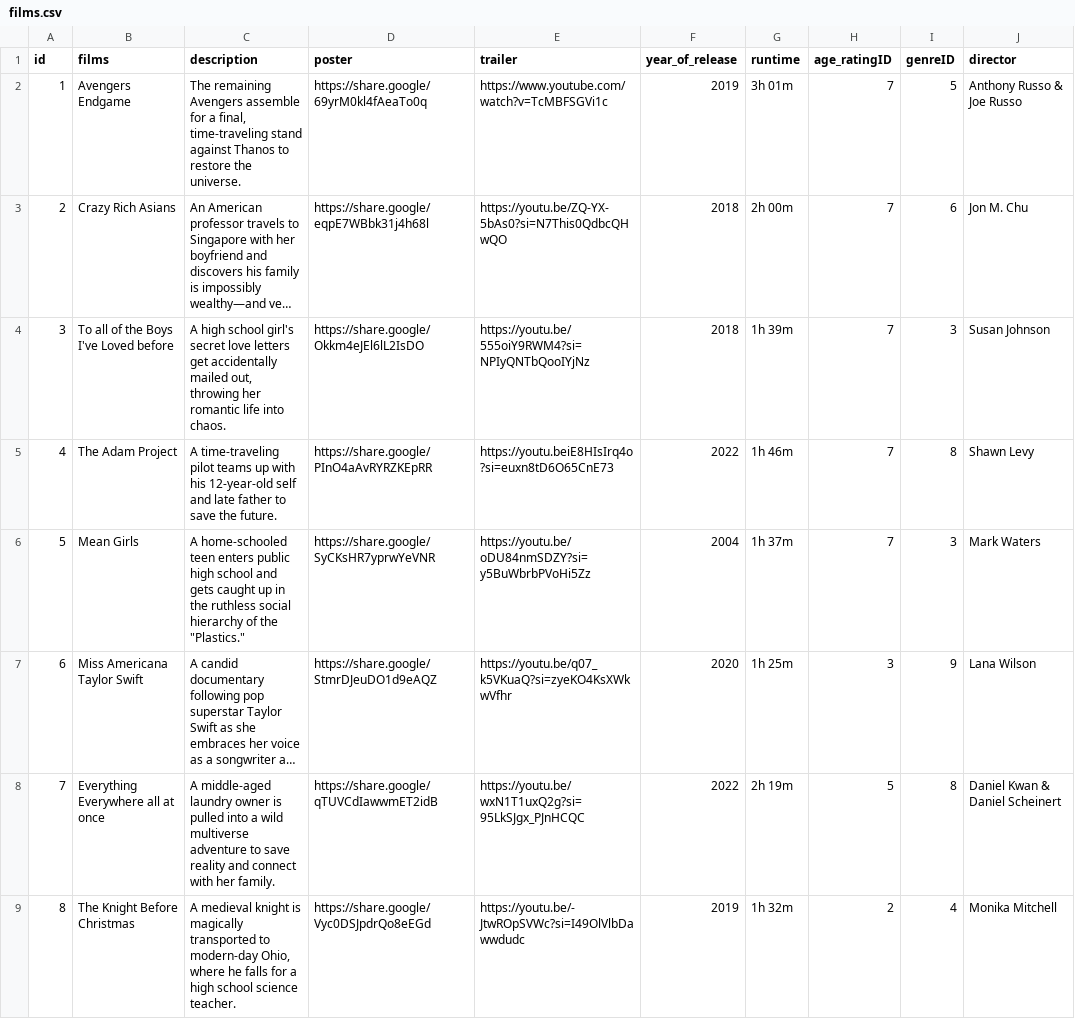
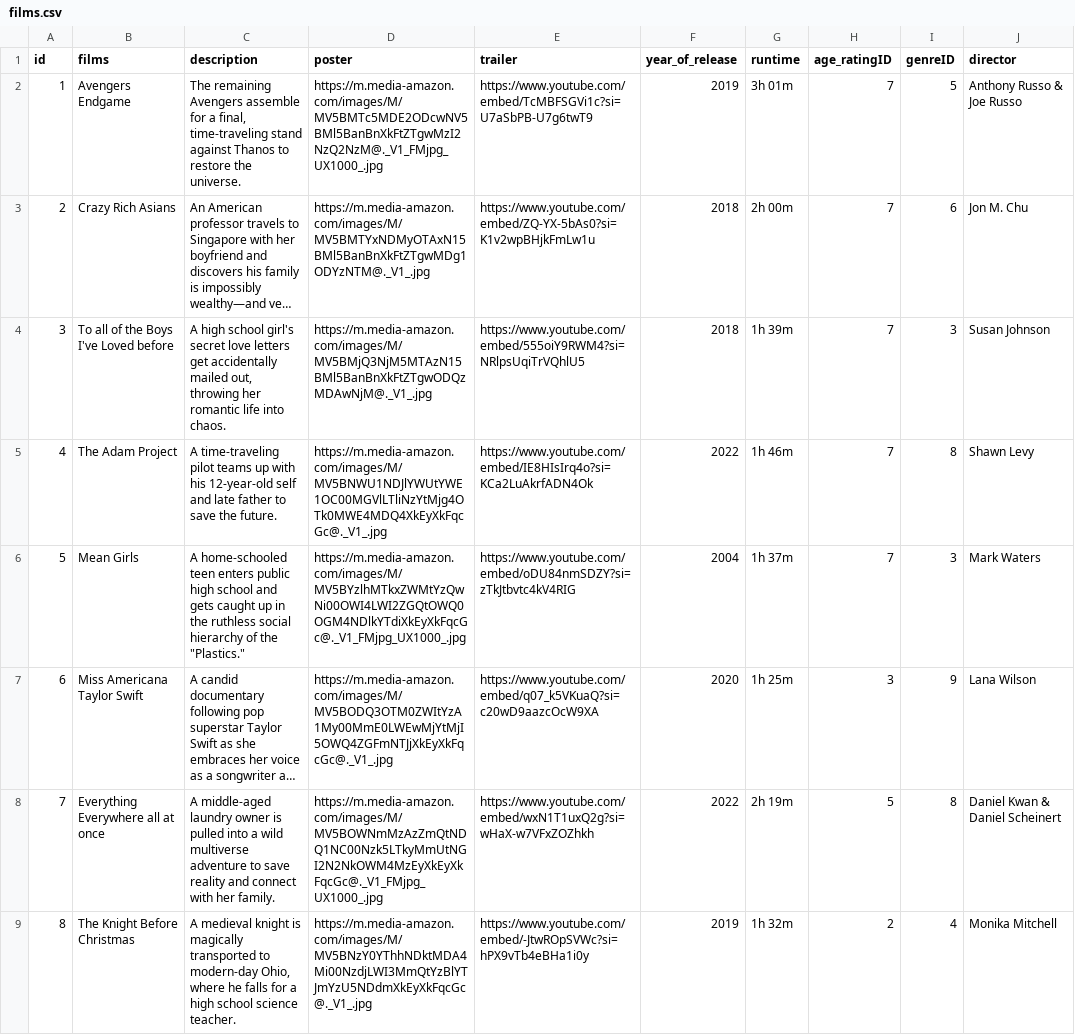
Before and after one commit to 20425JHC/codespaces-blank, a CSV file: goodviews/films.csv, drawn as a sheet; only a part is shown; long unchanged cells end in …; the diff covers the shown part only; the diff names each change by its address in the sheet, - before the commit and + after, or states it on an @@ line.

Commit message:
modified:   goodviews/db.sqlite3 	modified:   goodviews/films.csv 	modified:   goodviews/goodviews/__pycache__/settings.cpython-312.pyc 	modified:   goodviews/goodviews/settings.py 	modified:   goodviews/import_data.py 	new file:   goodviews/media/static/images/logo.png 	modified:   goodviews/media/static/styles/style.css 	modified:   goodviews/media/templates/base.html 	modified:   goodviews/media/templates/films.html 	modified:   goodviews/media/templates/tv_shows.html 	modified:   goodviews/tv_shows.csv

```diff
--- a/goodviews/films.csv
+++ b/goodviews/films.csv
-D2 (poster): https://share.google/69yrM0kl4fAeaTo0q
+D2 (poster): https://m.media-amazon.com/images/M/MV5BMTc5MDE2ODcwNV5BMl5BanBnXkFtZTgwMzI2NzQ2NzM@._V1_FMjpg_UX1000_.jpg
-E2 (trailer): https://www.youtube.com/watch?v=TcMBFSGVi1c
+E2 (trailer): https://www.youtube.com/embed/TcMBFSGVi1c?si=U7aSbPB-U7g6twT9
-D3 (poster): https://share.google/eqpE7WBbk31j4h68l
+D3 (poster): https://m.media-amazon.com/images/M/MV5BMTYxNDMyOTAxN15BMl5BanBnXkFtZTgwMDg1ODYzNTM@._V1_.jpg
-E3 (trailer): https://youtu.be/ZQ-YX-5bAs0?si=N7This0QdbcQHwQO
+E3 (trailer): https://www.youtube.com/embed/ZQ-YX-5bAs0?si=K1v2wpBHjkFmLw1u
-D4 (poster): https://share.google/Okkm4eJEl6lL2IsDO
+D4 (poster): https://m.media-amazon.com/images/M/MV5BMjQ3NjM5MTAzN15BMl5BanBnXkFtZTgwODQzMDAwNjM@._V1_.jpg
-E4 (trailer): https://youtu.be/555oiY9RWM4?si=NPIyQNTbQooIYjNz
+E4 (trailer): https://www.youtube.com/embed/555oiY9RWM4?si=NRlpsUqiTrVQhlU5
-D5 (poster): https://share.google/PInO4aAvRYRZKEpRR
+D5 (poster): https://m.media-amazon.com/images/M/MV5BNWU1NDJlYWUtYWE1OC00MGVlLTliNzYtMjg4OTk0MWE4MDQ4XkEyXkFqcGc@._V1_.jpg
-E5 (trailer): https://youtu.beiE8HIsIrq4o?si=euxn8tD6O65CnE73
+E5 (trailer): https://www.youtube.com/embed/IE8HIsIrq4o?si=KCa2LuAkrfADN4Ok
-D6 (poster): https://share.google/SyCKsHR7yprwYeVNR
+D6 (poster): https://m.media-amazon.com/images/M/MV5BYzlhMTkxZWMtYzQwNi00OWI4LWI2ZGQtOWQ0OGM4NDlkYTdiXkEyXkFqcGc@._V1_FMjpg_UX1000_.jpg
-E6 (trailer): https://youtu.be/oDU84nmSDZY?si=y5BuWbrbPVoHi5Zz
+E6 (trailer): https://www.youtube.com/embed/oDU84nmSDZY?si=zTkJtbvtc4kV4RIG
-D7 (poster): https://share.google/StmrDJeuDO1d9eAQZ
+D7 (poster): https://m.media-amazon.com/images/M/MV5BODQ3OTM0ZWItYzA1My00MmE0LWEwMjYtMjI5OWQ4ZGFmNTJjXkEyXkFqcGc@._V1_.jpg
-E7 (trailer): https://youtu.be/q07_k5VKuaQ?si=zyeKO4KsXWkwVfhr
+E7 (trailer): https://www.youtube.com/embed/q07_k5VKuaQ?si=c20wD9aazcOcW9XA
-D8 (poster): https://share.google/qTUVCdIawwmET2idB
+D8 (poster): https://m.media-amazon.com/images/M/MV5BOWNmMzAzZmQtNDQ1NC00Nzk5LTkyMmUtNGI2N2NkOWM4MzEyXkEyXkFqcGc@._V1_FMjpg_UX1000_.jpg
-E8 (trailer): https://youtu.be/wxN1T1uxQ2g?si=95LkSJgx_PJnHCQC
+E8 (trailer): https://www.youtube.com/embed/wxN1T1uxQ2g?si=wHaX-w7VFxZOZhkh
-D9 (poster): https://share.google/Vyc0DSJpdrQo8eEGd
+D9 (poster): https://m.media-amazon.com/images/M/MV5BNzY0YThhNDktMDA4Mi00NzdjLWI3MmQtYzBlYTJmYzU5NDdmXkEyXkFqcGc@._V1_.jpg
-E9 (trailer): https://youtu.be/-JtwROpSVWc?si=I49OlVlbDawwdudc
+E9 (trailer): https://www.youtube.com/embed/-JtwROpSVWc?si=hPX9vTb4eBHa1i0y
```
Also changed, not shown: 32 edited cells elsewhere in this file, goodviews/tv_shows.csv, 8 other files.
